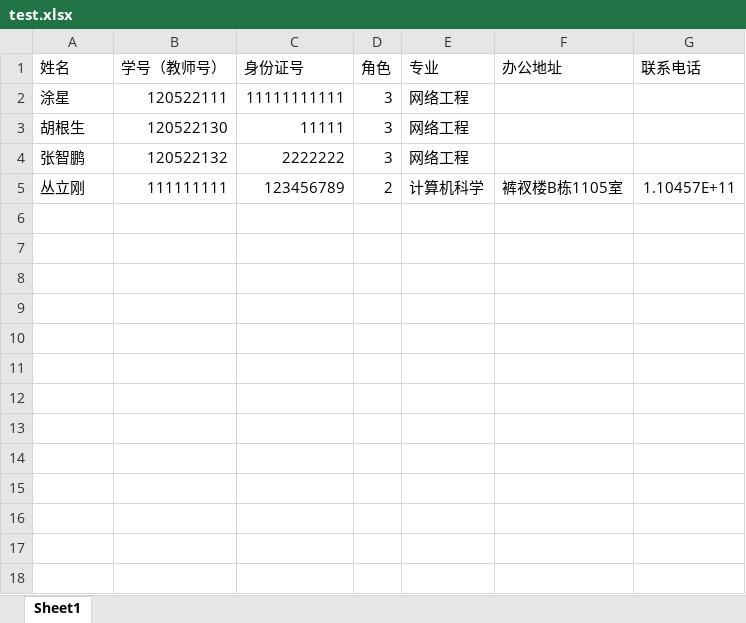
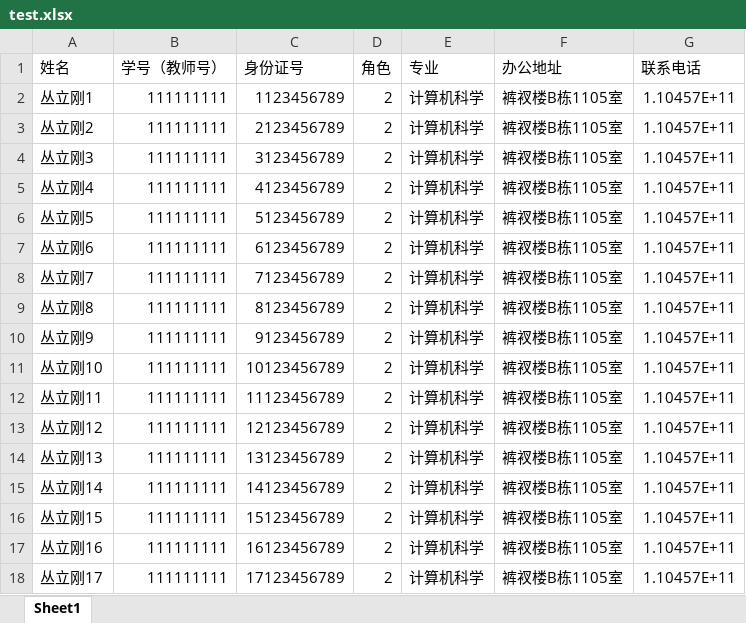
Before and after one commit to harwinvoid/e-exam, an Excel workbook: public/uploadDir/test.xlsx, sheet Sheet1, drawn as a sheet; values as stored, in another font and other column widths than the file's, no borders; removed rows and columns are numbered as before the commit, all else as after; the diff names each change by its address in the sheet, - before the commit and + after, or states it on an @@ line.

```diff
--- a/public/uploadDir/test.xlsx (sheet Sheet1)
+++ b/public/uploadDir/test.xlsx (sheet Sheet1)
-row 2: 涂星 | 120522111 | 11111111111 | 3 | 网络工程
-row 3: 胡根生 | 120522130 | 11111 | 3 | 网络工程
-row 4: 张智鹏 | 120522132 | 2222222 | 3 | 网络工程
-A2 (姓名): 丛立刚
+A2 (姓名): 丛立刚1
-C2 (身份证号): 123456789
+C2 (身份证号): 1123456789
+row 3: 丛立刚2 | 111111111 | 2123456789 | 2 | 计算机科学 | 裤衩楼B栋1105室 | 1.10457E+11
+row 4: 丛立刚3 | 111111111 | 3123456789 | 2 | 计算机科学 | 裤衩楼B栋1105室 | 1.10457E+11
+row 5: 丛立刚4 | 111111111 | 4123456789 | 2 | 计算机科学 | 裤衩楼B栋1105室 | 1.10457E+11
+row 6: 丛立刚5 | 111111111 | 5123456789 | 2 | 计算机科学 | 裤衩楼B栋1105室 | 1.10457E+11
+row 7: 丛立刚6 | 111111111 | 6123456789 | 2 | 计算机科学 | 裤衩楼B栋1105室 | 1.10457E+11
+row 8: 丛立刚7 | 111111111 | 7123456789 | 2 | 计算机科学 | 裤衩楼B栋1105室 | 1.10457E+11
+row 9: 丛立刚8 | 111111111 | 8123456789 | 2 | 计算机科学 | 裤衩楼B栋1105室 | 1.10457E+11
+row 10: 丛立刚9 | 111111111 | 9123456789 | 2 | 计算机科学 | 裤衩楼B栋1105室 | 1.10457E+11
+row 11: 丛立刚10 | 111111111 | 10123456789 | 2 | 计算机科学 | 裤衩楼B栋1105室 | 1.10457E+11
+row 12: 丛立刚11 | 111111111 | 11123456789 | 2 | 计算机科学 | 裤衩楼B栋1105室 | 1.10457E+11
+row 13: 丛立刚12 | 111111111 | 12123456789 | 2 | 计算机科学 | 裤衩楼B栋1105室 | 1.10457E+11
+row 14: 丛立刚13 | 111111111 | 13123456789 | 2 | 计算机科学 | 裤衩楼B栋1105室 | 1.10457E+11
+row 15: 丛立刚14 | 111111111 | 14123456789 | 2 | 计算机科学 | 裤衩楼B栋1105室 | 1.10457E+11
+row 16: 丛立刚15 | 111111111 | 15123456789 | 2 | 计算机科学 | 裤衩楼B栋1105室 | 1.10457E+11
+row 17: 丛立刚16 | 111111111 | 16123456789 | 2 | 计算机科学 | 裤衩楼B栋1105室 | 1.10457E+11
+row 18: 丛立刚17 | 111111111 | 17123456789 | 2 | 计算机科学 | 裤衩楼B栋1105室 | 1.10457E+11
```
Also changed, not shown: 6 other files.
